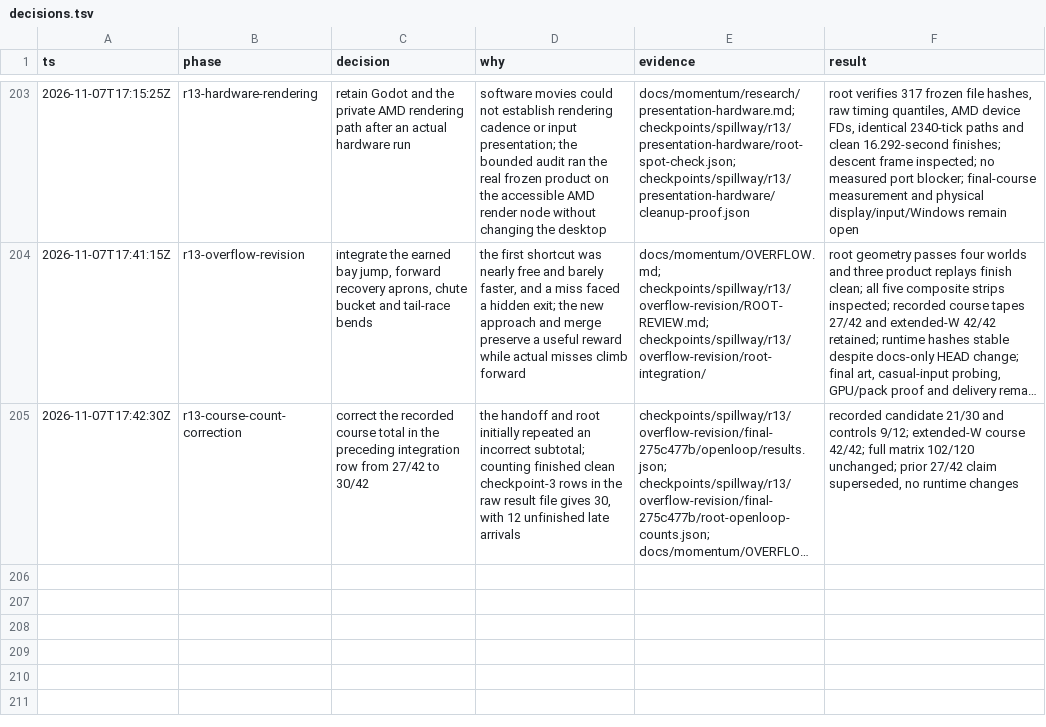
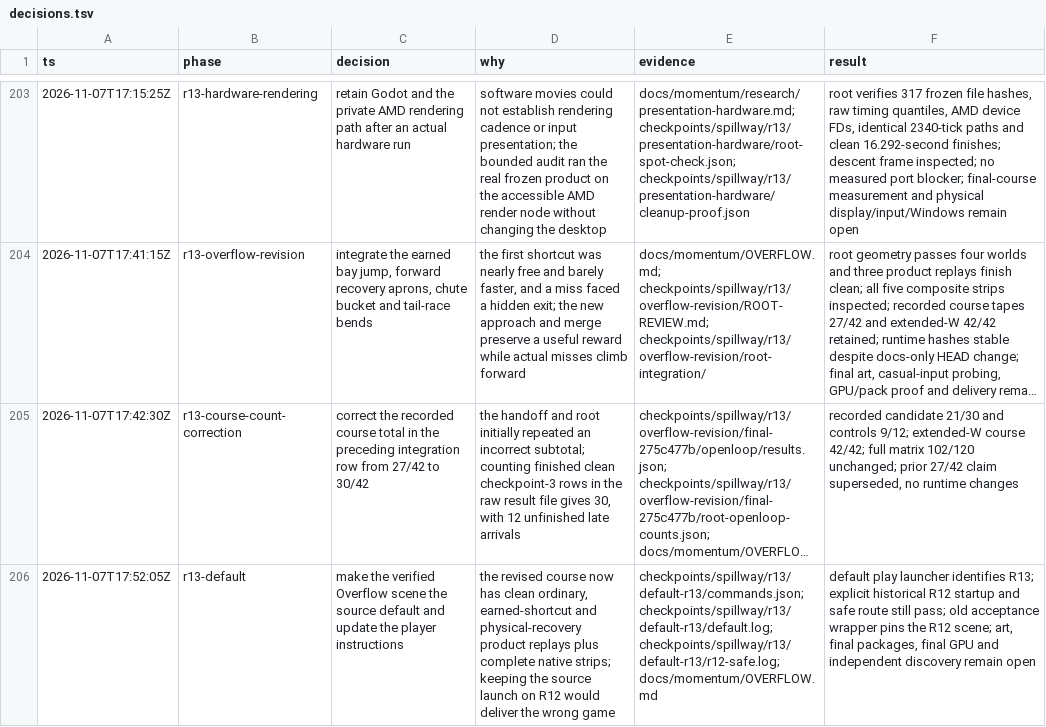
Before and after one commit to thatmike1/spillway, a TSV file: docs/reboot/decisions.tsv, drawn as a sheet; only a part is shown, gaps mark what is left out; long unchanged cells end in …; the diff names each change by its address in the sheet, - before the commit and + after, or states it on an @@ line.

Commit message:
chore: record overflow default verification (ccChat-general-rowb)

```diff
--- a/docs/reboot/decisions.tsv
+++ b/docs/reboot/decisions.tsv
+row 206: 2026-11-07T17:52:05Z | r13-default | make the verified Overflow scene the source default and update the player instructions | the revised course now has clean ordinary, earned-shortcut and physical-recovery product replays plus complete native strips; keeping the source launch on R12 would deliver the wrong game | checkpoints/spillway/r13/default-r13/commands.json; checkpoints/spillway/r13/default-r13/default.log; checkpoints/spillway/r13/default-r13/r12-safe.log; docs/momentum/OVERFLOW.md | default play launcher identifies R13; explicit historical R12 startup and safe route still pass; old acceptance wrapper pins the R12 scene; art, final packages, final GPU and independent discovery remain open
```
